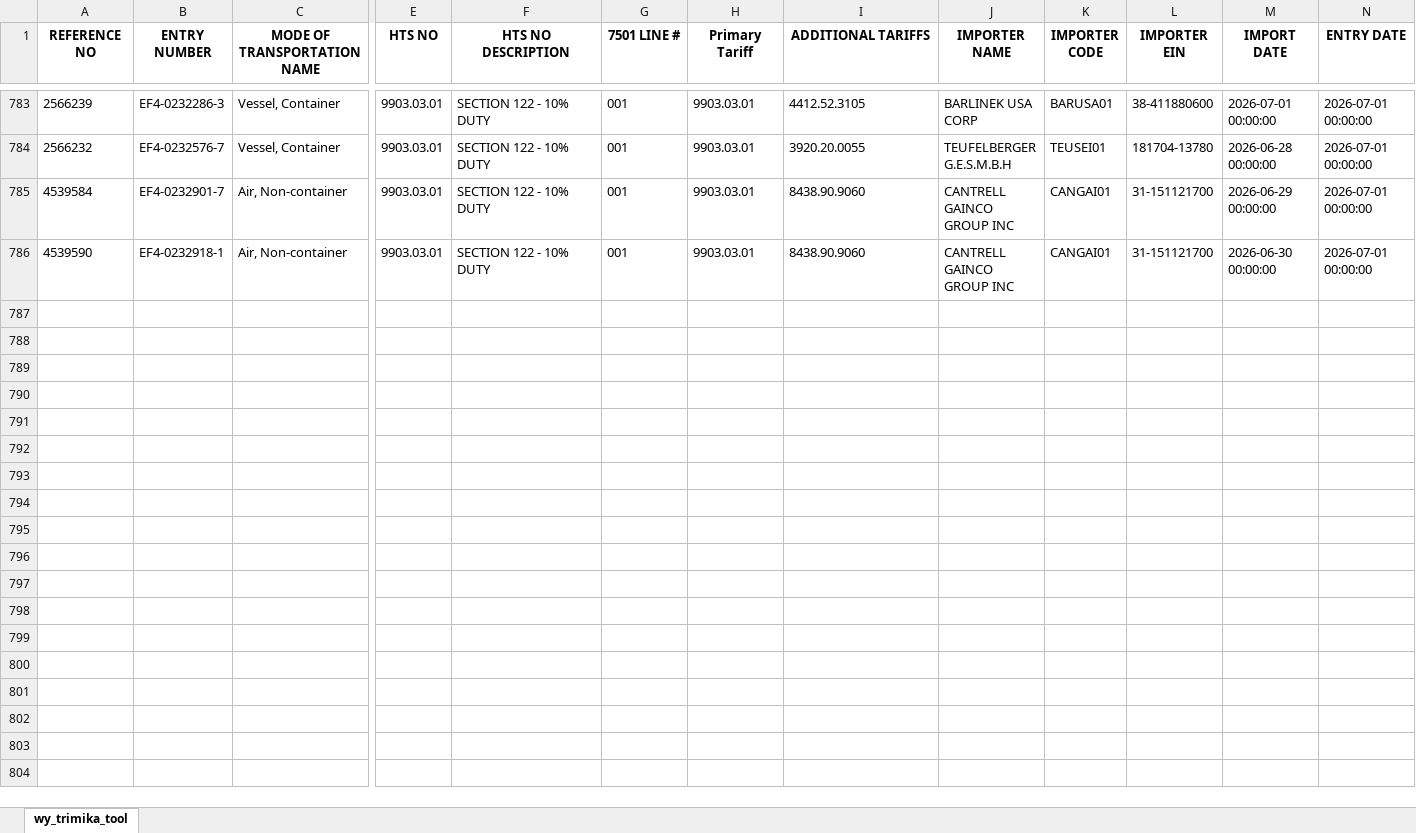
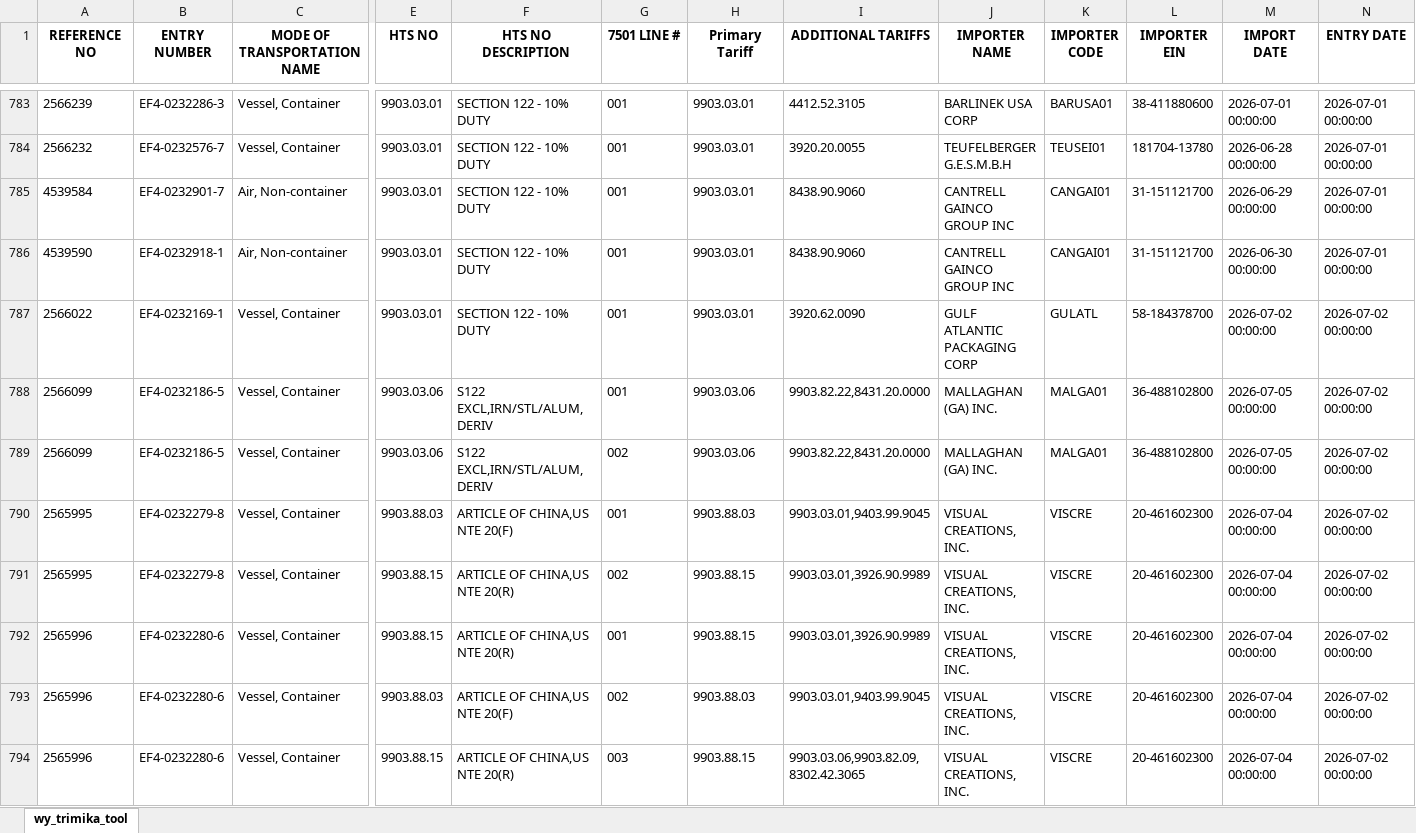
Before and after one commit to iffinc-ga/hts_search_tool, an Excel workbook: trimika_data.xlsx, sheet wy_trimika_tool, drawn as a sheet; only a part is shown, gaps mark what is left out; values as stored, in another font and other column widths than the file's, no borders; rows hold the shown columns only; the diff covers the shown part only; the diff names each change by its address in the sheet, - before the commit and + after, or states it on an @@ line.

Commit message:
Append trimika data — 15 new rows, 800 total

```diff
--- a/trimika_data.xlsx (sheet wy_trimika_tool)
+++ b/trimika_data.xlsx (sheet wy_trimika_tool)
+row 787: 2566022 | EF4-0232169-1 | Vessel, Container | 9903.03.01 | SECTION 122 - 10% DUTY | 001 | 9903.03.01 | 3920.62.0090 | GULF ATLANTIC PACKAGING CORP | GULATL | 58-184378700 | 2026-07-02 00:00:00 | 2026-07-02 00:00:00
+row 788: 2566099 | EF4-0232186-5 | Vessel, Container | 9903.03.06 | S122 EXCL,IRN/STL/ALUM,DERIV | 001 | 9903.03.06 | 9903.82.22,8431.20.0000 | MALLAGHAN (GA) INC. | MALGA01 | 36-488102800 | 2026-07-05 00:00:00 | 2026-07-02 00:00:00
+row 789: 2566099 | EF4-0232186-5 | Vessel, Container | 9903.03.06 | S122 EXCL,IRN/STL/ALUM,DERIV | 002 | 9903.03.06 | 9903.82.22,8431.20.0000 | MALLAGHAN (GA) INC. | MALGA01 | 36-488102800 | 2026-07-05 00:00:00 | 2026-07-02 00:00:00
+row 790: 2565995 | EF4-0232279-8 | Vessel, Container | 9903.88.03 | ARTICLE OF CHINA,US NTE 20(F) | 001 | 9903.88.03 | 9903.03.01,9403.99.9045 | VISUAL CREATIONS, INC. | VISCRE | 20-461602300 | 2026-07-04 00:00:00 | 2026-07-02 00:00:00
+row 791: 2565995 | EF4-0232279-8 | Vessel, Container | 9903.88.15 | ARTICLE OF CHINA,US NTE 20(R) | 002 | 9903.88.15 | 9903.03.01,3926.90.9989 | VISUAL CREATIONS, INC. | VISCRE | 20-461602300 | 2026-07-04 00:00:00 | 2026-07-02 00:00:00
+row 792: 2565996 | EF4-0232280-6 | Vessel, Container | 9903.88.15 | ARTICLE OF CHINA,US NTE 20(R) | 001 | 9903.88.15 | 9903.03.01,3926.90.9989 | VISUAL CREATIONS, INC. | VISCRE | 20-461602300 | 2026-07-04 00:00:00 | 2026-07-02 00:00:00
+row 793: 2565996 | EF4-0232280-6 | Vessel, Container | 9903.88.03 | ARTICLE OF CHINA,US NTE 20(F) | 002 | 9903.88.03 | 9903.03.01,9403.99.9045 | VISUAL CREATIONS, INC. | VISCRE | 20-461602300 | 2026-07-04 00:00:00 | 2026-07-02 00:00:00
+row 794: 2565996 | EF4-0232280-6 | Vessel, Container | 9903.88.15 | ARTICLE OF CHINA,US NTE 20(R) | 003 | 9903.88.15 | 9903.03.06,9903.82.09,8302.42.3065 | VISUAL CREATIONS, INC. | VISCRE | 20-461602300 | 2026-07-04 00:00:00 | 2026-07-02 00:00:00
```
Also changed, not shown: 7 added rows elsewhere in this sheet.
